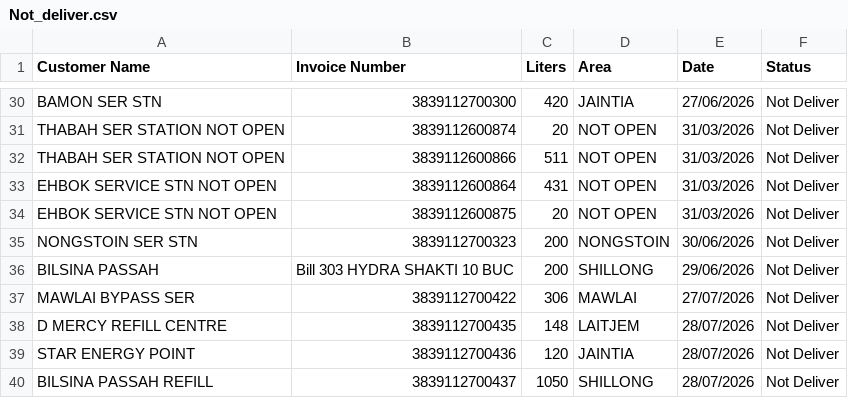
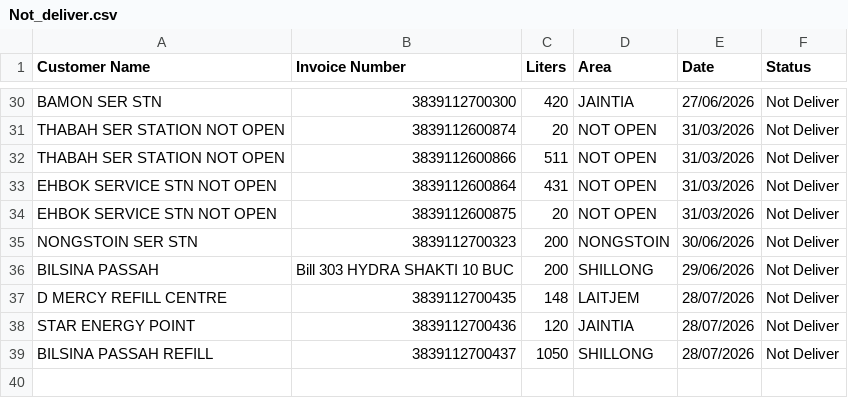
Before and after one commit to servodata98/outstandingsheetxczdv-bnmhgdaegthm-datkhfscbnlpmnb, a CSV file: outstandingsheetxczdv-bnmhgdaegthm-datkhfscbnlpmnb/Not_deliver.csv, drawn as a sheet; only a part is shown, gaps mark what is left out; the diff names each change by its address in the sheet, - before the commit and + after, or states it on an @@ line.

Commit message:
Update Not_deliver.csv

```diff
--- a/outstandingsheetxczdv-bnmhgdaegthm-datkhfscbnlpmnb/Not_deliver.csv
+++ b/outstandingsheetxczdv-bnmhgdaegthm-datkhfscbnlpmnb/Not_deliver.csv
-row 37: MAWLAI BYPASS SER | 3839112700422 | 306 | MAWLAI | 27/07/2026 | Not Deliver
```
